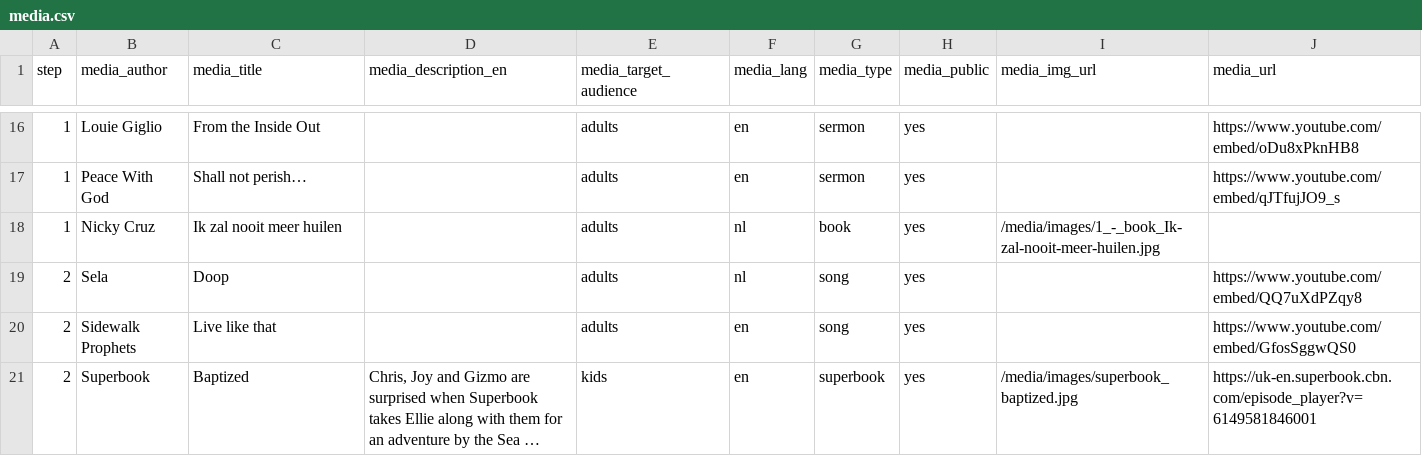
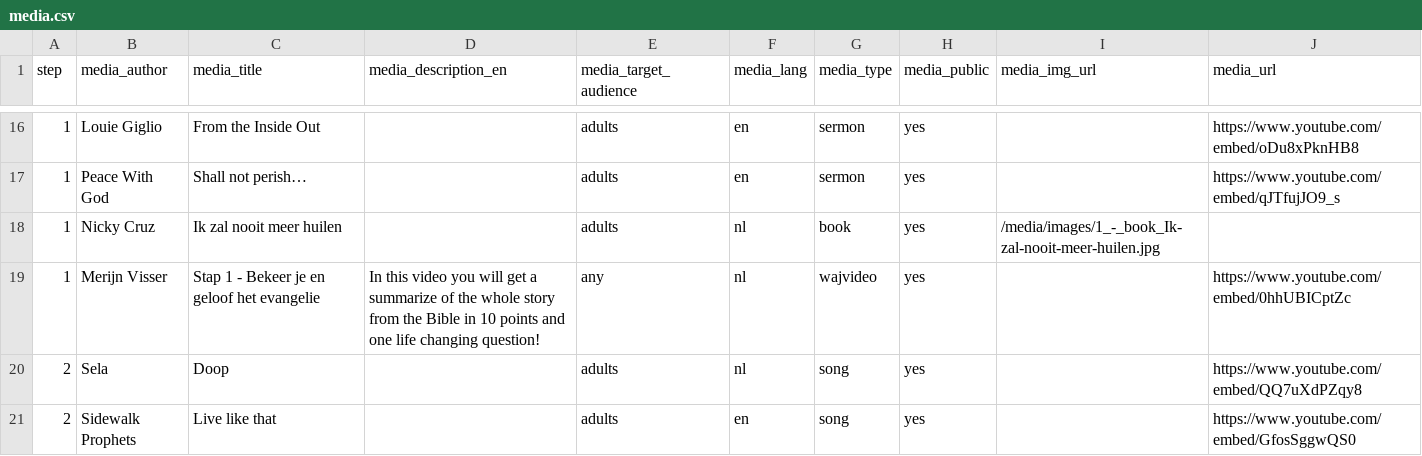
Before and after one commit to walkasjesus/walkasjesus_media, a CSV file: media.csv, drawn as a sheet; only a part is shown, gaps mark what is left out; the shorter side is filled out with more unchanged rows; long unchanged cells end in …; the diff names each change by its address in the sheet, - before the commit and + after, or states it on an @@ line.

Commit message:
Added new motivational video for step 1

```diff
--- a/media.csv
+++ b/media.csv
+row 19: 1 | Merijn Visser | Stap 1 - Bekeer je en geloof het evangelie | In this video you will get a summarize of the whole story from the Bible in 10 points and one life changing question! | any | nl | wajvideo | yes |  | https://www.youtube.com/embed/0hhUBICptZc
```
